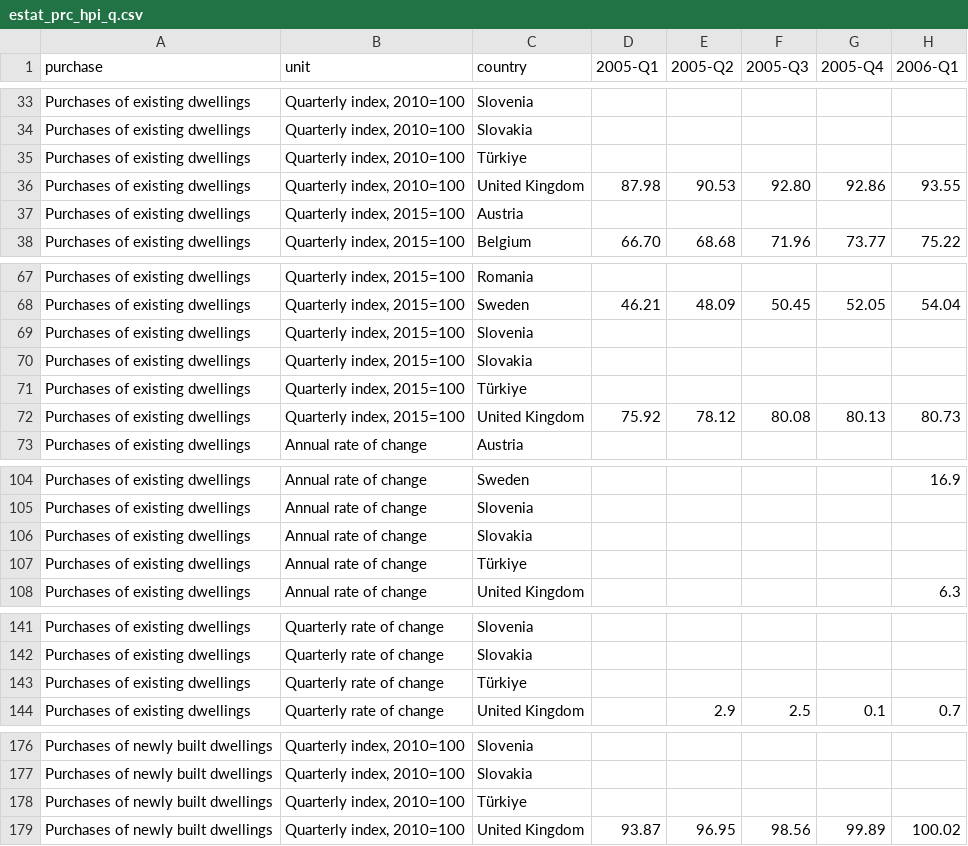
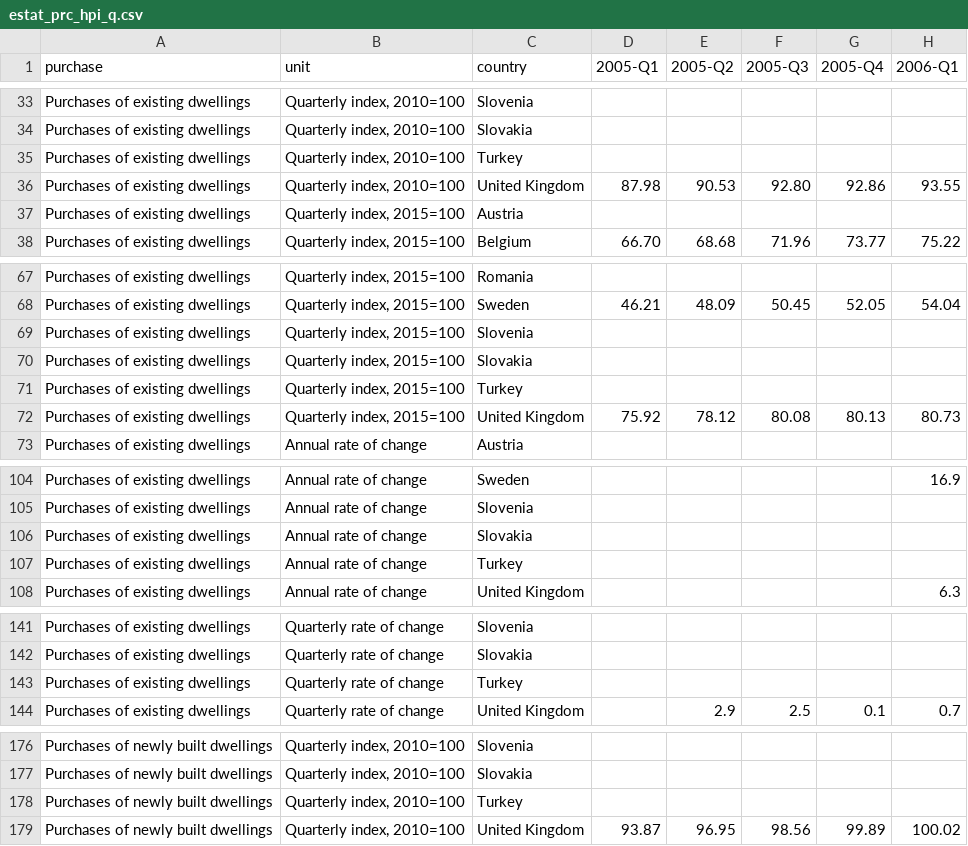
Before and after one commit to ChristianParodi/tristimuli-final-project, a CSV file: dataset/HOUSE_PRICE/clean/estat_prc_hpi_q.csv, drawn as a sheet; only a part is shown, gaps mark what is left out; the diff covers the shown part only; the diff names each change by its address in the sheet, - before the commit and + after, or states it on an @@ line.

```diff
--- a/dataset/HOUSE_PRICE/clean/estat_prc_hpi_q.csv
+++ b/dataset/HOUSE_PRICE/clean/estat_prc_hpi_q.csv
-C35 (country): Türkiye
+C35 (country): Turkey
-C71 (country): Türkiye
+C71 (country): Turkey
-C107 (country): Türkiye
+C107 (country): Turkey
-C143 (country): Türkiye
+C143 (country): Turkey
-C178 (country): Türkiye
+C178 (country): Turkey
```
Also changed, not shown: 7 edited cells elsewhere in this file, dataset/GDP/clean/estat_namq_10_gdp_filtered.csv, 4 other files.
